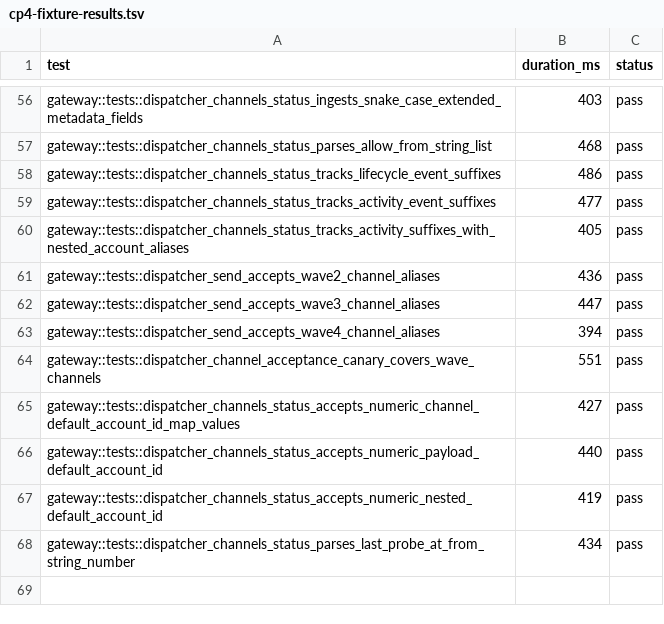
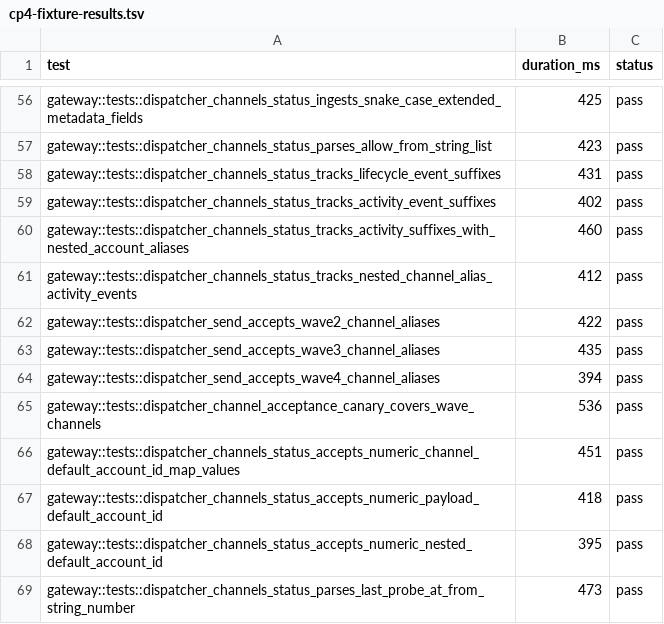
Before and after one commit to adybag14-cyber/openclaw-rust, a TSV file: parity/generated/cp4/cp4-fixture-results.tsv, drawn as a sheet; only a part is shown, gaps mark what is left out; addresses are those after the commit; the diff covers the shown part only; the diff names each change by its address in the sheet, - before the commit and + after, or states it on an @@ line.

Commit message:
feat(rust-agent): normalize nested channel activity webhook events

```diff
--- a/parity/generated/cp4/cp4-fixture-results.tsv
+++ b/parity/generated/cp4/cp4-fixture-results.tsv
-B56 (duration_ms): 403
+B56 (duration_ms): 425
-B57 (duration_ms): 468
+B57 (duration_ms): 423
-B58 (duration_ms): 486
+B58 (duration_ms): 431
-B59 (duration_ms): 477
+B59 (duration_ms): 402
-B60 (duration_ms): 405
+B60 (duration_ms): 460
+row 61: gateway::tests::dispatcher_channels_status_tracks_nested_channel_alias_activity_events | 412 | pass
-B62 (duration_ms): 436
+B62 (duration_ms): 422
-B63 (duration_ms): 447
+B63 (duration_ms): 435
-B65 (duration_ms): 551
+B65 (duration_ms): 536
-B66 (duration_ms): 427
+B66 (duration_ms): 451
-B67 (duration_ms): 440
+B67 (duration_ms): 418
-B68 (duration_ms): 419
+B68 (duration_ms): 395
-B69 (duration_ms): 434
+B69 (duration_ms): 473
```
Also changed, not shown: 54 edited cells elsewhere in this file, 7 other files.
